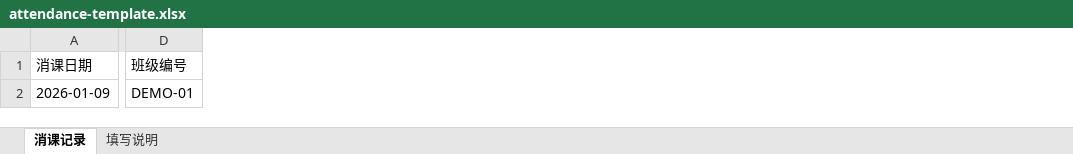
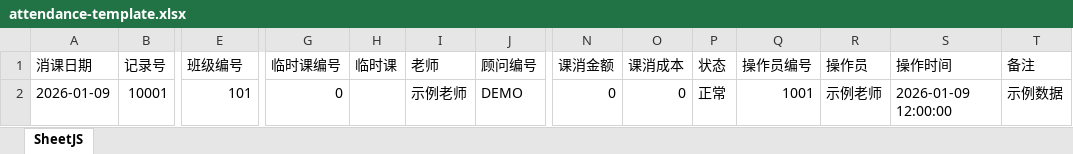
Before and after one commit to HanRoots/attendance-dashboard, an Excel workbook: public/attendance-template.xlsx, sheet SheetJS, drawn as a sheet; only a part is shown, gaps mark what is left out; values as stored, in another font and other column widths than the file's, no cell formats; addresses are those after the commit; the diff covers the shown part only; the diff names each change by its address in the sheet, - before the commit and + after, or states it on an @@ line.

Commit message:
Support full signlog Excel format

```diff
--- a/public/attendance-template.xlsx (sheet SheetJS)
+++ b/public/attendance-template.xlsx (sheet SheetJS)
-sheet tab: 消课记录
+sheet tab: SheetJS
-sheet tab: 填写说明
+column B (记录号), row 2: 10001
+column G (临时课编号), row 2: 0
+column H (临时课), empty
+column I (老师), row 2: 示例老师
+column J (顾问编号), row 2: DEMO
+column N (课消金额), row 2: 0
+column O (课消成本), row 2: 0
+column P (状态), row 2: 正常
+column Q (操作员编号), row 2: 1001
+column R (操作员), row 2: 示例老师
+column S (操作时间), row 2: 2026-01-09 12:00:00
+column T (备注), row 2: 示例数据
-E2 (班级编号): DEMO-01
+E2 (班级编号): 101
```
Also changed, not shown: 4 edited cells elsewhere in this sheet, cell formats, 3 other files.
